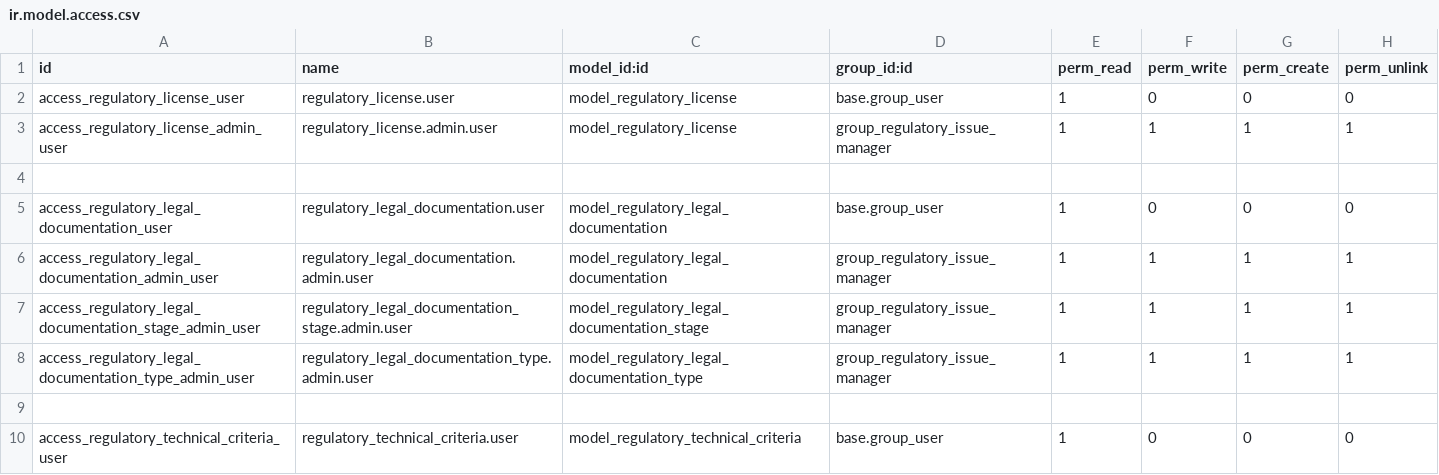
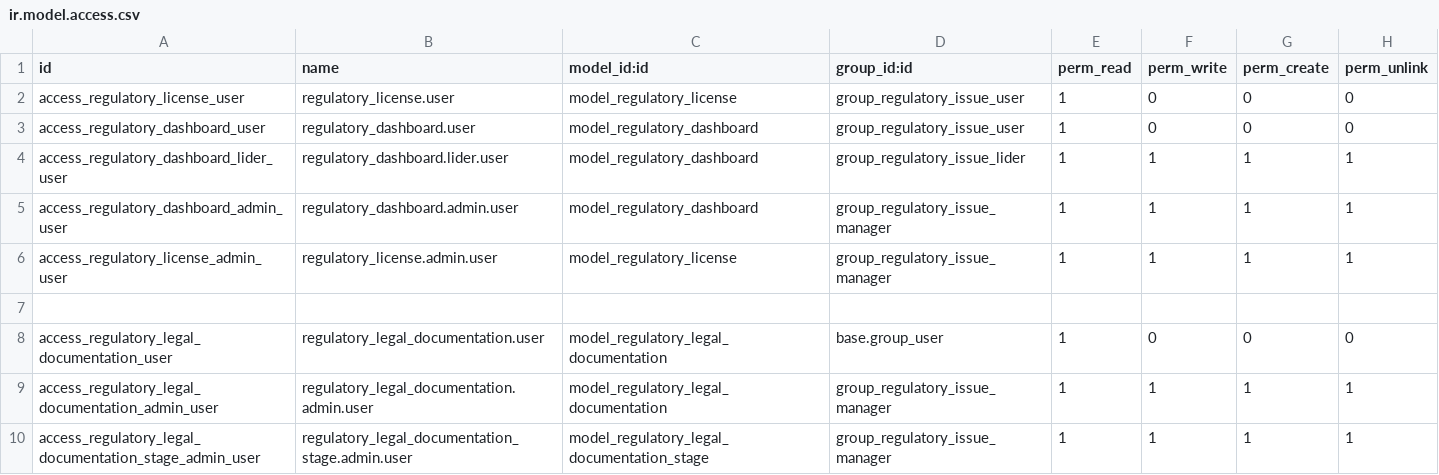
Before and after one commit to xuanox/odoo, a CSV file: regulatory_issue/security/ir.model.access.csv, drawn as a sheet; only a part is shown; the shorter side is filled out with more unchanged rows.

```diff
--- a/regulatory_issue/security/ir.model.access.csv
+++ b/regulatory_issue/security/ir.model.access.csv
@@ -1,3 +1,6 @@
 id,name,model_id:id,group_id:id,perm_read,perm_write,perm_create,perm_unlink
-access_regulatory_license_user,regulatory_license.user,model_regulatory_license,base.group_user,1,0,0,0
+access_regulatory_license_user,regulatory_license.user,model_regulatory_license,group_regulatory_issue_user,1,0,0,0
+access_regulatory_dashboard_user,regulatory_dashboard.user,model_regulatory_dashboard,group_regulatory_issue_user,1,0,0,0
+access_regulatory_dashboard_lider_user,regulatory_dashboard.lider.user,model_regulatory_dashboard,group_regulatory_issue_lider,1,1,1,1
+access_regulatory_dashboard_admin_user,regulatory_dashboard.admin.user,model_regulatory_dashboard,group_regulatory_issue_manager,1,1,1,1
 access_regulatory_license_admin_user,regulatory_license.admin.user,model_regulatory_license,group_regulatory_issue_manager,1,1,1,1
```
Also changed, not shown: 1 other file.
